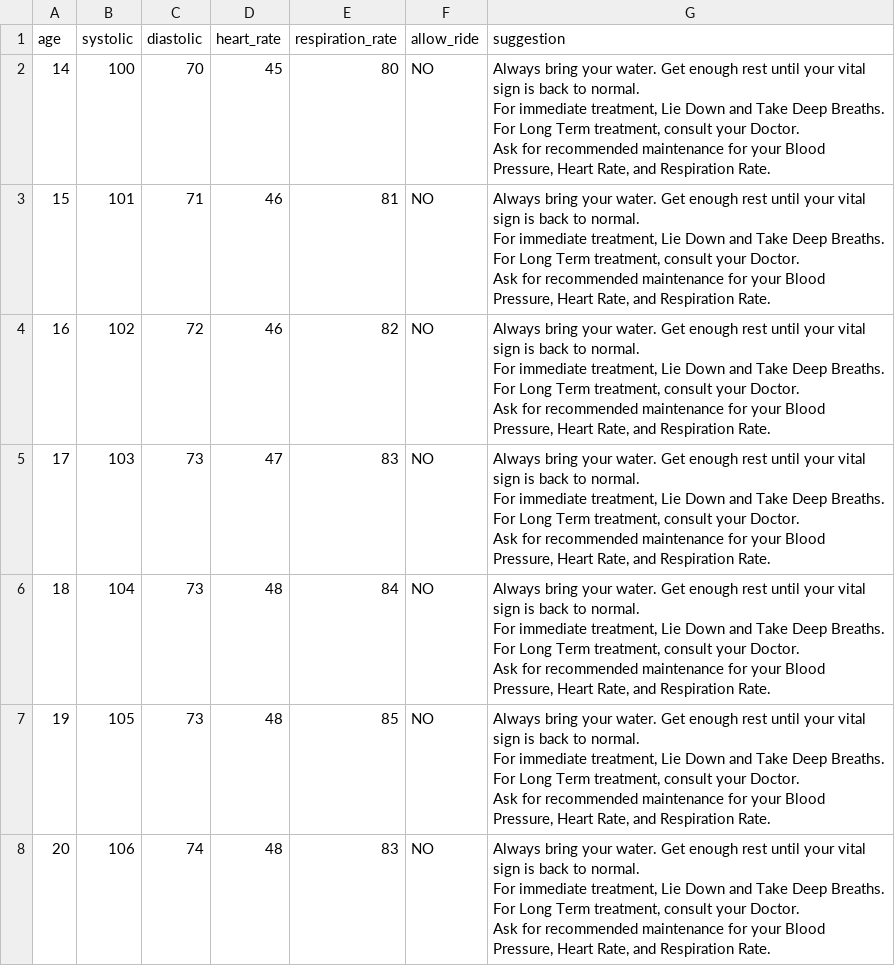
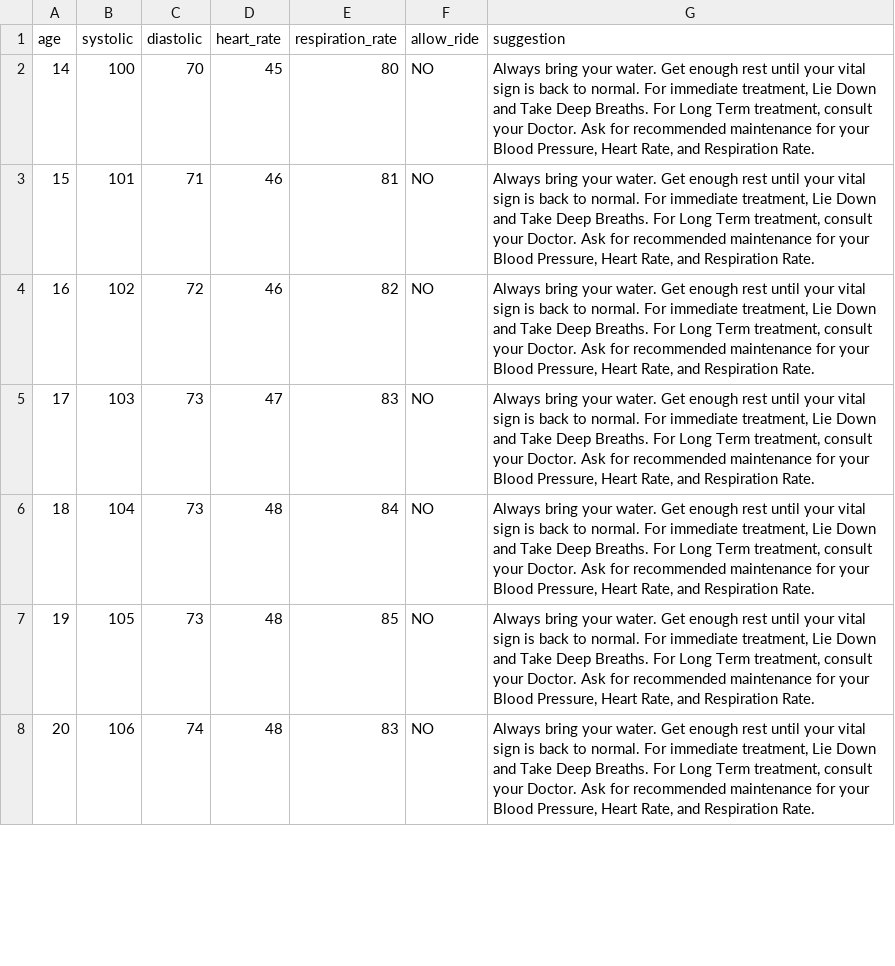
Before and after one commit to bituinronie/ride_app_backend, a CSV file: ride_data_set.csv, drawn as a sheet; only a part is shown; the diff covers the shown part only.

Commit message:
Update ride_data_set.csv

```diff
--- a/ride_data_set.csv
+++ b/ride_data_set.csv
@@ -1,43 +1,8 @@
 age,systolic,diastolic,heart_rate,respiration_rate,allow_ride,suggestion
-14,100,70,45,80,NO,"Always bring your water. Get enough rest until your vital sign is back to normal.
-
-For immediate treatment, Lie Down and Take Deep Breaths.
-
-For Long Term treatment, consult your Doctor.
-Ask for recommended maintenance for your Blood Pressure, Heart Rate, and Respiration Rate."
-15,101,71,46,81,NO,"Always bring your water. Get enough rest until your vital sign is back to normal.
-
-For immediate treatment, Lie Down and Take Deep Breaths.
-
-For Long Term treatment, consult your Doctor.
-Ask for recommended maintenance for your Blood Pressure, Heart Rate, and Respiration Rate."
-16,102,72,46,82,NO,"Always bring your water. Get enough rest until your vital sign is back to normal.
-
-For immediate treatment, Lie Down and Take Deep Breaths.
-
-For Long Term treatment, consult your Doctor.
-Ask for recommended maintenance for your Blood Pressure, Heart Rate, and Respiration Rate."
-17,103,73,47,83,NO,"Always bring your water. Get enough rest until your vital sign is back to normal.
-
-For immediate treatment, Lie Down and Take Deep Breaths.
-
-For Long Term treatment, consult your Doctor.
-Ask for recommended maintenance for your Blood Pressure, Heart Rate, and Respiration Rate."
-18,104,73,48,84,NO,"Always bring your water. Get enough rest until your vital sign is back to normal.
-
-For immediate treatment, Lie Down and Take Deep Breaths.
-
-For Long Term treatment, consult your Doctor.
-Ask for recommended maintenance for your Blood Pressure, Heart Rate, and Respiration Rate."
-19,105,73,48,85,NO,"Always bring your water. Get enough rest until your vital sign is back to normal.
-
-For immediate treatment, Lie Down and Take Deep Breaths.
-
-For Long Term treatment, consult your Doctor.
-Ask for recommended maintenance for your Blood Pressure, Heart Rate, and Respiration Rate."
-20,106,74,48,83,NO,"Always bring your water. Get enough rest until your vital sign is back to normal.
-
-For immediate treatment, Lie Down and Take Deep Breaths.
-
-For Long Term treatment, consult your Doctor.
-Ask for recommended maintenance for your Blood Pressure, Heart Rate, and Respiration Rate."
+14,100,70,45,80,NO,"Always bring your water. Get enough rest until your vital sign is back to normal. For immediate treatment, Lie Down and Take Deep Breaths. For Long Term treatment, consult your Doctor. Ask for recommended maintenance for your Blood Pressure, Heart Rate, and Respiration Rate."
+15,101,71,46,81,NO,"Always bring your water. Get enough rest until your vital sign is back to normal. For immediate treatment, Lie Down and Take Deep Breaths. For Long Term treatment, consult your Doctor. Ask for recommended maintenance for your Blood Pressure, Heart Rate, and Respiration Rate."
+16,102,72,46,82,NO,"Always bring your water. Get enough rest until your vital sign is back to normal. For immediate treatment, Lie Down and Take Deep Breaths. For Long Term treatment, consult your Doctor. Ask for recommended maintenance for your Blood Pressure, Heart Rate, and Respiration Rate."
+17,103,73,47,83,NO,"Always bring your water. Get enough rest until your vital sign is back to normal. For immediate treatment, Lie Down and Take Deep Breaths. For Long Term treatment, consult your Doctor. Ask for recommended maintenance for your Blood Pressure, Heart Rate, and Respiration Rate."
+18,104,73,48,84,NO,"Always bring your water. Get enough rest until your vital sign is back to normal. For immediate treatment, Lie Down and Take Deep Breaths. For Long Term treatment, consult your Doctor. Ask for recommended maintenance for your Blood Pressure, Heart Rate, and Respiration Rate."
+19,105,73,48,85,NO,"Always bring your water. Get enough rest until your vital sign is back to normal. For immediate treatment, Lie Down and Take Deep Breaths. For Long Term treatment, consult your Doctor. Ask for recommended maintenance for your Blood Pressure, Heart Rate, and Respiration Rate."
+20,106,74,48,83,NO,"Always bring your water. Get enough rest until your vital sign is back to normal. For immediate treatment, Lie Down and Take Deep Breaths. For Long Term treatment, consult your Doctor. Ask for recommended maintenance for your Blood Pressure, Heart Rate, and Respiration Rate."
```
Also changed, not shown: 95 edited cells elsewhere in this file.
